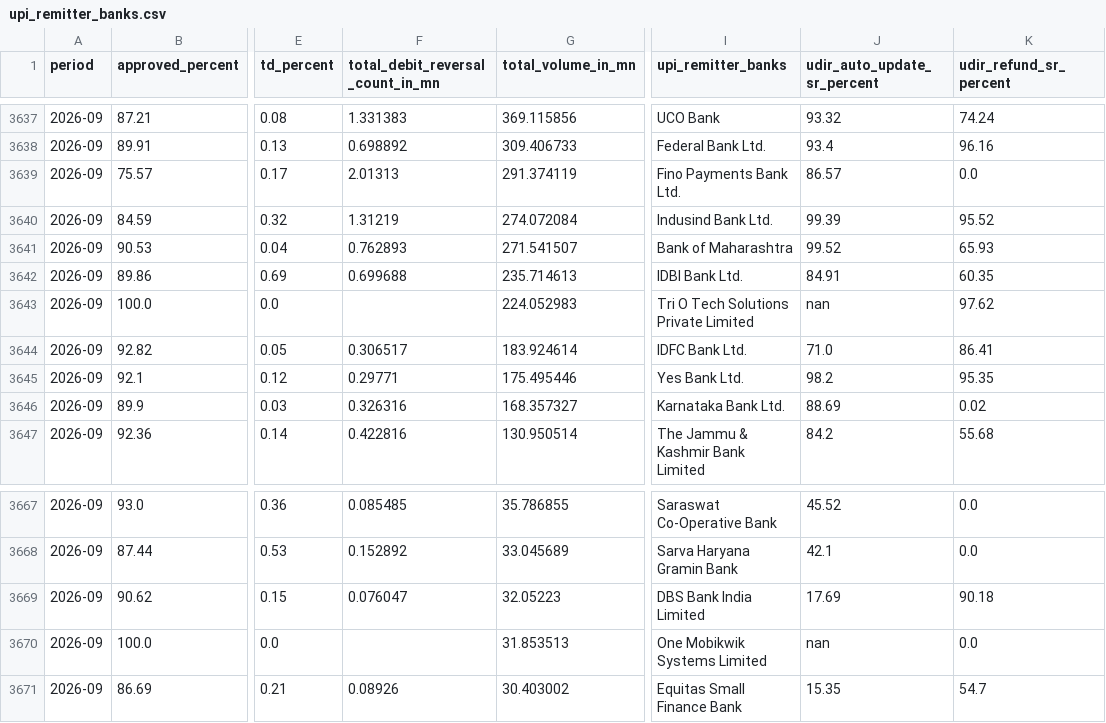
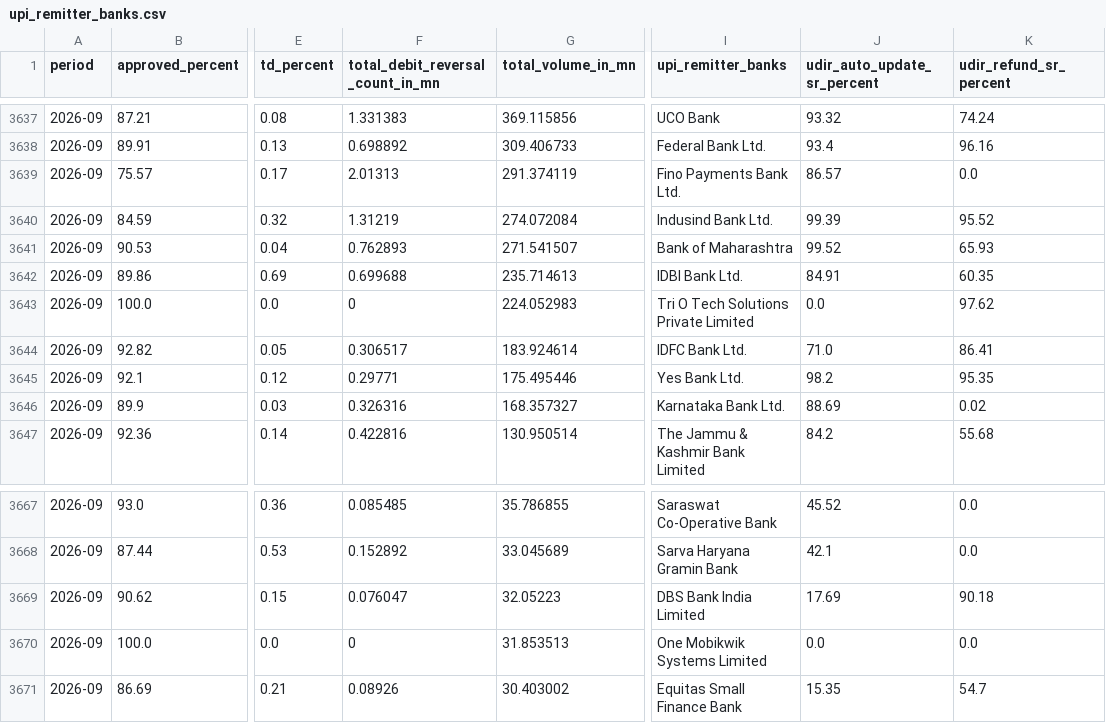
Before and after one commit to illusionist-creator/rbi-payments-data, a CSV file: data/processed/upi_remitter_banks.csv, drawn as a sheet; only a part is shown, gaps mark what is left out; the diff names each change by its address in the sheet, - before the commit and + after, or states it on an @@ line.

```diff
--- a/data/processed/upi_remitter_banks.csv
+++ b/data/processed/upi_remitter_banks.csv
-F3643 (total_debit_reversal_count_in_mn): (empty)
+F3643 (total_debit_reversal_count_in_mn): 0
-J3643 (udir_auto_update_sr_percent): nan
+J3643 (udir_auto_update_sr_percent): 0.0
-F3670 (total_debit_reversal_count_in_mn): (empty)
+F3670 (total_debit_reversal_count_in_mn): 0
-J3670 (udir_auto_update_sr_percent): nan
+J3670 (udir_auto_update_sr_percent): 0.0
```
Also changed, not shown: data/processed/upi_payee_psp.csv, data/processed/upi_payer_psp.csv, 7 other files.
